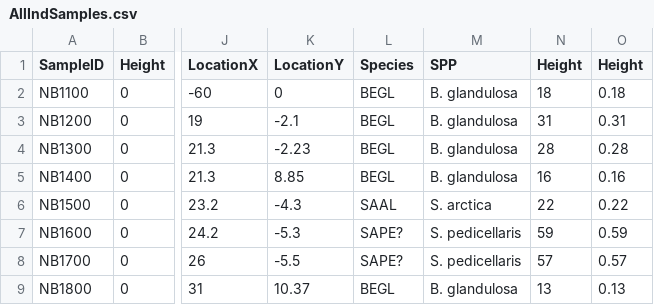
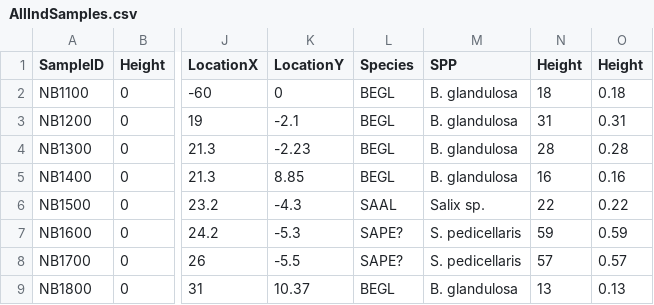
Before and after one commit to TrantsPlants/NakvakBrook, a CSV file: ShrubRings/AllIndSamples.csv, drawn as a sheet; only a part is shown, gaps mark what is left out; the diff names each change by its address in the sheet, - before the commit and + after, or states it on an @@ line.

Commit message:
Updated S. arctic to Salix sp.

```diff
--- a/ShrubRings/AllIndSamples.csv
+++ b/ShrubRings/AllIndSamples.csv
-M6 (SPP): S. arctica
+M6 (SPP): Salix sp.
```
